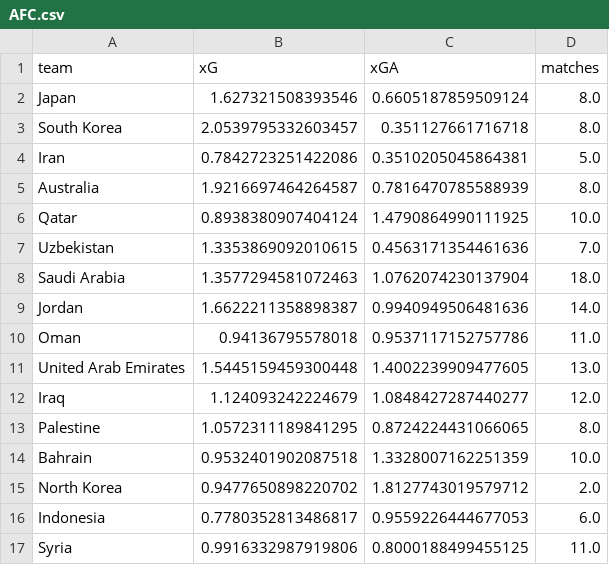
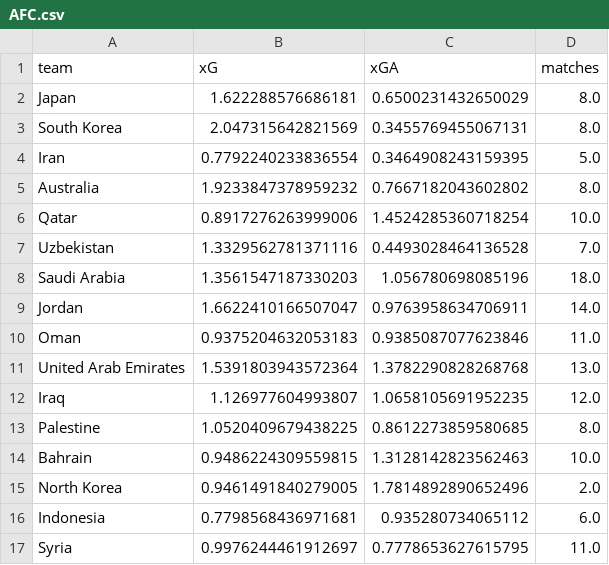
Before and after one commit to albertovth/football_predictor, a CSV file: data/intermediate/confed/AFC.csv, drawn as a sheet; only a part is shown; the diff covers the shown part only.

```diff
--- a/data/intermediate/confed/AFC.csv
+++ b/data/intermediate/confed/AFC.csv
@@ -1,17 +1,17 @@
 team,xG,xGA,matches
-Japan,1.627321508393546,0.6605187859509124,8.0
-South Korea,2.0539795332603457,0.351127661716718,8.0
-Iran,0.7842723251422086,0.3510205045864381,5.0
-Australia,1.9216697464264587,0.7816470785588939,8.0
-Qatar,0.8938380907404124,1.4790864990111925,10.0
-Uzbekistan,1.3353869092010615,0.4563171354461636,7.0
-Saudi Arabia,1.3577294581072463,1.0762074230137904,18.0
-Jordan,1.6622211358898387,0.9940949506481636,14.0
-Oman,0.94136795578018,0.9537117152757786,11.0
-United Arab Emirates,1.5445159459300448,1.4002239909477605,13.0
-Iraq,1.124093242224679,1.0848427287440277,12.0
-Palestine,1.0572311189841295,0.8724224431066065,8.0
-Bahrain,0.9532401902087518,1.3328007162251359,10.0
-North Korea,0.9477650898220702,1.8127743019579712,2.0
-Indonesia,0.7780352813486817,0.9559226444677053,6.0
-Syria,0.9916332987919806,0.8000188499455125,11.0
+Japan,1.622288576686181,0.6500231432650029,8.0
+South Korea,2.047315642821569,0.3455769455067131,8.0
+Iran,0.7792240233836554,0.3464908243159395,5.0
+Australia,1.9233847378959232,0.7667182043602802,8.0
+Qatar,0.8917276263999006,1.4524285360718254,10.0
+Uzbekistan,1.3329562781371116,0.4493028464136528,7.0
+Saudi Arabia,1.3561547187330203,1.056780698085196,18.0
+Jordan,1.6622410166507047,0.9763958634706911,14.0
+Oman,0.9375204632053183,0.9385087077623846,11.0
+United Arab Emirates,1.5391803943572364,1.3782290828268768,13.0
+Iraq,1.126977604993807,1.0658105691952235,12.0
+Palestine,1.0520409679438225,0.8612273859580685,8.0
+Bahrain,0.9486224309559815,1.3128142823562463,10.0
+North Korea,0.9461491840279005,1.7814892890652496,2.0
+Indonesia,0.7798568436971681,0.935280734065112,6.0
+Syria,0.9976244461912697,0.7778653627615795,11.0
```
Also changed, not shown: 1 added row, 1 removed row and 52 edited cells elsewhere in this file, data/config/priors/spi_global_rankings_intl_26_5_2025.csv, data/intermediate/confed/CONCACAF.csv, 16 other files.
